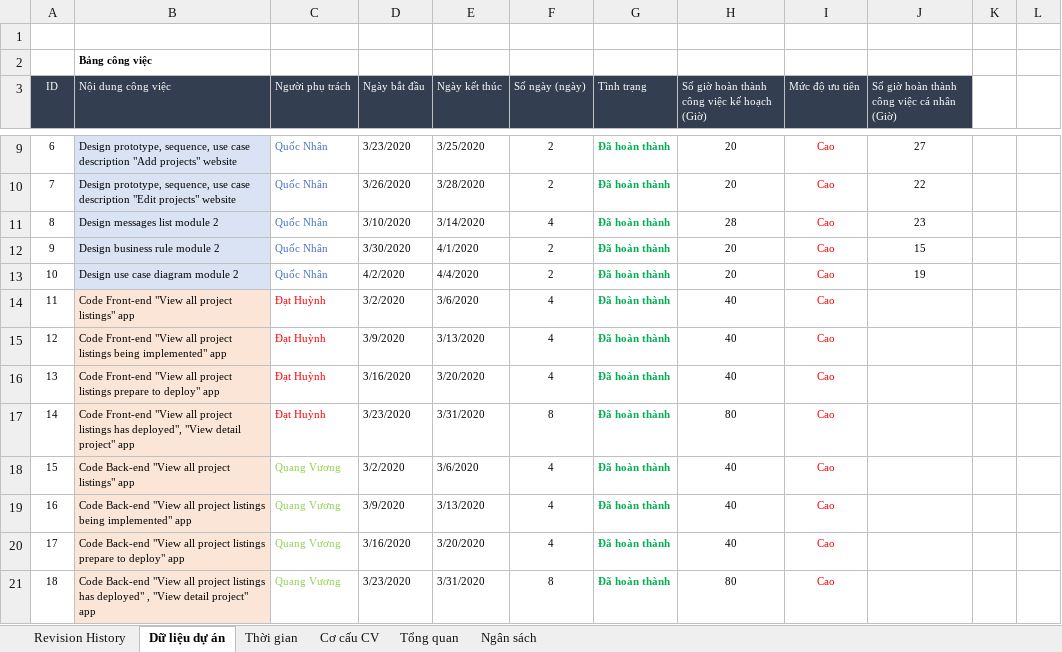
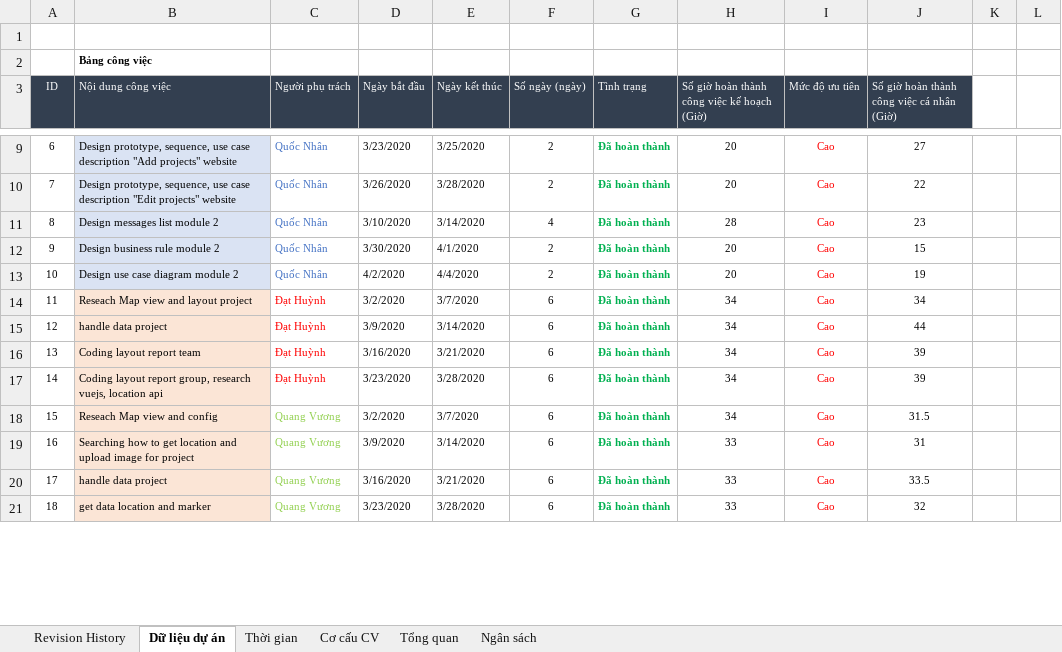
Before and after one commit to DamianHuynh/Capstone-Project, an Excel workbook: Improgress/2. Artifact and Deliverable/Project Monitoring and Control/Module 2/PM_Module2_Ver1.0.xlsx, sheet Dữ liệu dự án, drawn as a sheet; only a part is shown, gaps mark what is left out; values as stored, in another font and other column widths than the file's, no borders; the diff covers the shown part only; the diff names each change by its address in the sheet, - before the commit and + after, or states it on an @@ line.

```diff
--- a/Improgress/2. Artifact and Deliverable/Project Monitoring and Control/Module 2/PM_Module2_Ver1.0.xlsx (sheet Dữ liệu dự án)
+++ b/Improgress/2. Artifact and Deliverable/Project Monitoring and Control/Module 2/PM_Module2_Ver1.0.xlsx (sheet Dữ liệu dự án)
-B14 (Nội dung công việc): Code Front-end "View all project listings" app
+B14 (Nội dung công việc): Reseach Map view and layout project
-E14 (Ngày kết thúc): 3/6/2020
+E14 (Ngày kết thúc): 3/7/2020
-F14:F16 (Số ngày (ngày)): 4
+F14:F16 (Số ngày (ngày)): 6
-H14:H16: 40
+H14:H16: 34
-J14: (empty)
+J14: 34
-B15 (Nội dung công việc): Code Front-end "View all project listings being implemented" app
+B15 (Nội dung công việc): handle data project
-E15 (Ngày kết thúc): 3/13/2020
+E15 (Ngày kết thúc): 3/14/2020
-J15: (empty)
+J15: 44
-B16 (Nội dung công việc): Code Front-end "View all project listings prepare to deploy" app
+B16 (Nội dung công việc): Coding layout report team
-E16 (Ngày kết thúc): 3/20/2020
+E16 (Ngày kết thúc): 3/21/2020
-J16:J17: (empty)
+J16:J17: 39
-B17 (Nội dung công việc): Code Front-end "View all project listings has deployed", "View detail project" app
+B17 (Nội dung công việc): Coding layout report group, research vuejs, location api
-E17 (Ngày kết thúc): 3/31/2020
+E17 (Ngày kết thúc): 3/28/2020
-F17 (Số ngày (ngày)): 8
+F17 (Số ngày (ngày)): 6
-H17: 80
+H17: 34
-B18 (Nội dung công việc): Code Back-end "View all project listings" app
+B18 (Nội dung công việc): Reseach Map view and config
-E18 (Ngày kết thúc): 3/6/2020
+E18 (Ngày kết thúc): 3/7/2020
-F18:F20 (Số ngày (ngày)): 4
+F18:F20 (Số ngày (ngày)): 6
-H18: 40
+H18: 34
-J18: (empty)
+J18: 31.5
-B19 (Nội dung công việc): Code Back-end "View all project listings being implemented" app
+B19 (Nội dung công việc): Searching how to get location and upload image for project
-E19 (Ngày kết thúc): 3/13/2020
+E19 (Ngày kết thúc): 3/14/2020
-H19:H20: 40
+H19:H20: 33
-J19: (empty)
+J19: 31
-B20 (Nội dung công việc): Code Back-end "View all project listings prepare to deploy" app
+B20 (Nội dung công việc): handle data project
-E20 (Ngày kết thúc): 3/20/2020
+E20 (Ngày kết thúc): 3/21/2020
-J20: (empty)
+J20: 33.5
-B21 (Nội dung công việc): Code Back-end "View all project listings has deployed" , "View detail project" app
+B21 (Nội dung công việc): get data location and marker
-E21 (Ngày kết thúc): 3/31/2020
+E21 (Ngày kết thúc): 3/28/2020
-F21 (Số ngày (ngày)): 8
+F21 (Số ngày (ngày)): 6
-H21: 80
+H21: 33
-J21: (empty)
+J21: 32
```
Also changed, not shown: 6 added rows, 2 removed rows, 10 edited cells, cell formats and row numbers in column A elsewhere in this sheet, formulas that keep their value, charts or pictures, Improgress/2. Artifact and Deliverable/Project Monitoring and Control/Module 1/PM_Module1_Ver1.0.xlsx, Improgress/2. Artifact and Deliverable/Project Monitoring and Control/Module 3/PM_Module3_Ver1.0.xlsx, 1 other file.
